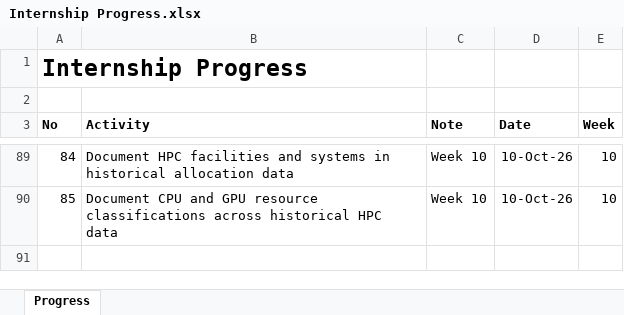
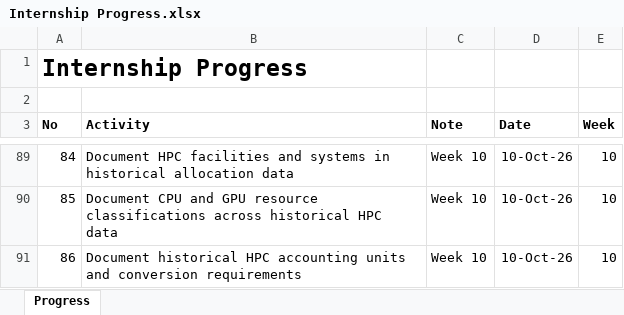
Before and after one commit to yusufkurniar/aas-supercomputing-demand-forecasting, an Excel workbook: assets/progress/Internship Progress.xlsx, sheet Progress, drawn as a sheet; only a part is shown, gaps mark what is left out; values as stored, in another font and other column widths than the file's, no borders; the diff names each change by its address in the sheet, - before the commit and + after, or states it on an @@ line.

Commit message:
Document historical HPC accounting units and conversion requirements
- Reviewed computational units across 13 reporting years (2013/14–2025/26).
- Identified mixed demand and allocation units in 2014/15 and 2015/16.
- Documented historical kSU, million hours, million core-hours, and million CPU-hours.
- Clarified that identical kSU labels do not guarantee equivalence across HPC systems.
- Retained original unit labels without modifying numerical values.
- Deferred system-specific CPU/GPU conversions to Chapter 05.

```diff
--- a/assets/progress/Internship Progress.xlsx (sheet Progress)
+++ b/assets/progress/Internship Progress.xlsx (sheet Progress)
+row 91: 86 | Document historical HPC accounting units and conversion requirements | Week 10 | 10-Oct-26 | 10
```
Also changed, not shown: assets/data/data clean/integrated_hpc_source_data.xlsx, assets/data/data clean/reconciled_demand_allocation_summary.xlsx, 5 other files.
